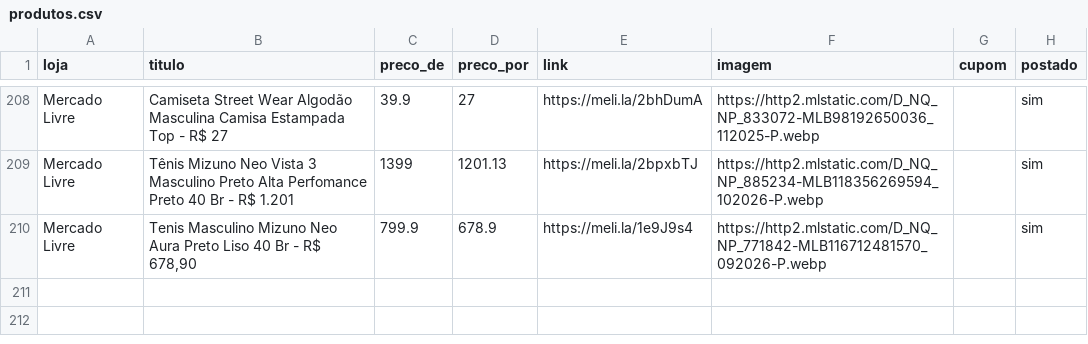
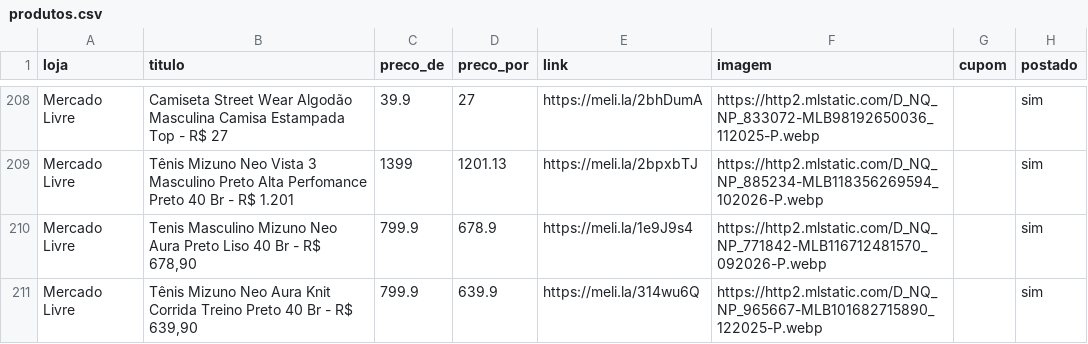
Before and after one commit to sidneifs/promo, a CSV file: produtos.csv, drawn as a sheet; only a part is shown, gaps mark what is left out.

Commit message:
atualiza produtos 2026-11-11 20:24

```diff
--- a/produtos.csv
+++ b/produtos.csv
@@ -210 +210,2 @@ Mercado Livre,Tênis Mizuno Neo Vista 3 Masculino Preto Alta Perfomance Preto 40
 Mercado Livre,"Tenis Masculino Mizuno Neo Aura Preto Liso 40 Br - R$ 678,90",799.9,678.9,https://meli.la/1e9J9s4,https://http2.mlstatic.com/D_NQ_NP_771842-MLB116712481570_092026-P.webp,,sim
+Mercado Livre,"Tênis Mizuno Neo Aura Knit Corrida Treino Preto 40 Br - R$ 639,90",799.9,639.9,https://meli.la/314wu6Q,https://http2.mlstatic.com/D_NQ_NP_965667-MLB101682715890_122025-P.webp,,sim
```
